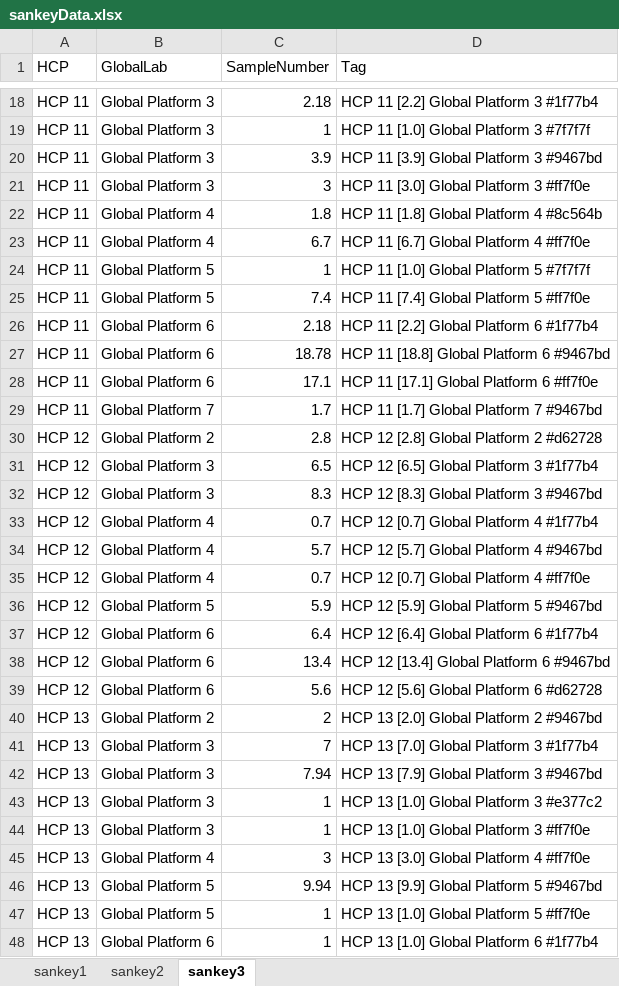
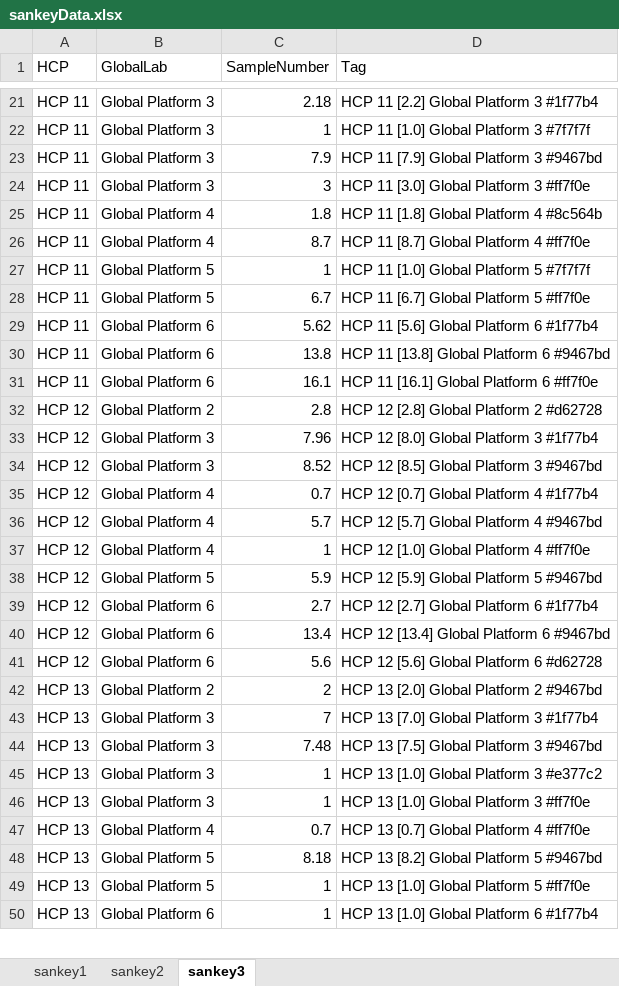
Before and after one commit to Digital-Metabolic-Twin-Centre/clinical-study-optimisation, an Excel workbook: results/sankeyData.xlsx, sheet sankey3, drawn as a sheet; only a part is shown, gaps mark what is left out; values as stored, in another font and other column widths than the file's, no borders; removed rows and columns are numbered as before the commit, all else as after; the diff covers the shown part only; the diff names each change by its address in the sheet, - before the commit and + after, or states it on an @@ line.

```diff
--- a/results/sankeyData.xlsx (sheet sankey3)
+++ b/results/sankeyData.xlsx (sheet sankey3)
-C23 (SampleNumber): 3.9
+C23 (SampleNumber): 7.9
-D23 (Tag): HCP 11 [3.9] Global Platform 3 #9467bd
+D23 (Tag): HCP 11 [7.9] Global Platform 3 #9467bd
-C26 (SampleNumber): 6.7
+C26 (SampleNumber): 8.7
-D26 (Tag): HCP 11 [6.7] Global Platform 4 #ff7f0e
+D26 (Tag): HCP 11 [8.7] Global Platform 4 #ff7f0e
-C28 (SampleNumber): 7.4
+C28 (SampleNumber): 6.7
-D28 (Tag): HCP 11 [7.4] Global Platform 5 #ff7f0e
+D28 (Tag): HCP 11 [6.7] Global Platform 5 #ff7f0e
-C29 (SampleNumber): 2.18
+C29 (SampleNumber): 5.62
-D29 (Tag): HCP 11 [2.2] Global Platform 6 #1f77b4
+D29 (Tag): HCP 11 [5.6] Global Platform 6 #1f77b4
-C30 (SampleNumber): 18.78
+C30 (SampleNumber): 13.8
-D30 (Tag): HCP 11 [18.8] Global Platform 6 #9467bd
+D30 (Tag): HCP 11 [13.8] Global Platform 6 #9467bd
-C31 (SampleNumber): 17.1
+C31 (SampleNumber): 16.1
-D31 (Tag): HCP 11 [17.1] Global Platform 6 #ff7f0e
+D31 (Tag): HCP 11 [16.1] Global Platform 6 #ff7f0e
-row 29: HCP 11 | Global Platform 7 | 1.7 | HCP 11 [1.7] Global Platform 7 #9467bd
-C33 (SampleNumber): 6.5
+C33 (SampleNumber): 7.96
-D33 (Tag): HCP 12 [6.5] Global Platform 3 #1f77b4
+D33 (Tag): HCP 12 [8.0] Global Platform 3 #1f77b4
-C34 (SampleNumber): 8.3
+C34 (SampleNumber): 8.52
-D34 (Tag): HCP 12 [8.3] Global Platform 3 #9467bd
+D34 (Tag): HCP 12 [8.5] Global Platform 3 #9467bd
-C37 (SampleNumber): 0.7
+C37 (SampleNumber): 1
-D37 (Tag): HCP 12 [0.7] Global Platform 4 #ff7f0e
+D37 (Tag): HCP 12 [1.0] Global Platform 4 #ff7f0e
-C39 (SampleNumber): 6.4
+C39 (SampleNumber): 2.7
-D39 (Tag): HCP 12 [6.4] Global Platform 6 #1f77b4
+D39 (Tag): HCP 12 [2.7] Global Platform 6 #1f77b4
-C44 (SampleNumber): 7.94
+C44 (SampleNumber): 7.48
-D44 (Tag): HCP 13 [7.9] Global Platform 3 #9467bd
+D44 (Tag): HCP 13 [7.5] Global Platform 3 #9467bd
-C47 (SampleNumber): 3
+C47 (SampleNumber): 0.7
-D47 (Tag): HCP 13 [3.0] Global Platform 4 #ff7f0e
+D47 (Tag): HCP 13 [0.7] Global Platform 4 #ff7f0e
-C48 (SampleNumber): 9.94
+C48 (SampleNumber): 8.18
-D48 (Tag): HCP 13 [9.9] Global Platform 5 #9467bd
+D48 (Tag): HCP 13 [8.2] Global Platform 5 #9467bd
```
Also changed, not shown: 16 added rows, 13 removed rows and 176 edited cells elsewhere in this sheet, sheet sankey2, sheet sankey1, 20 other files.
